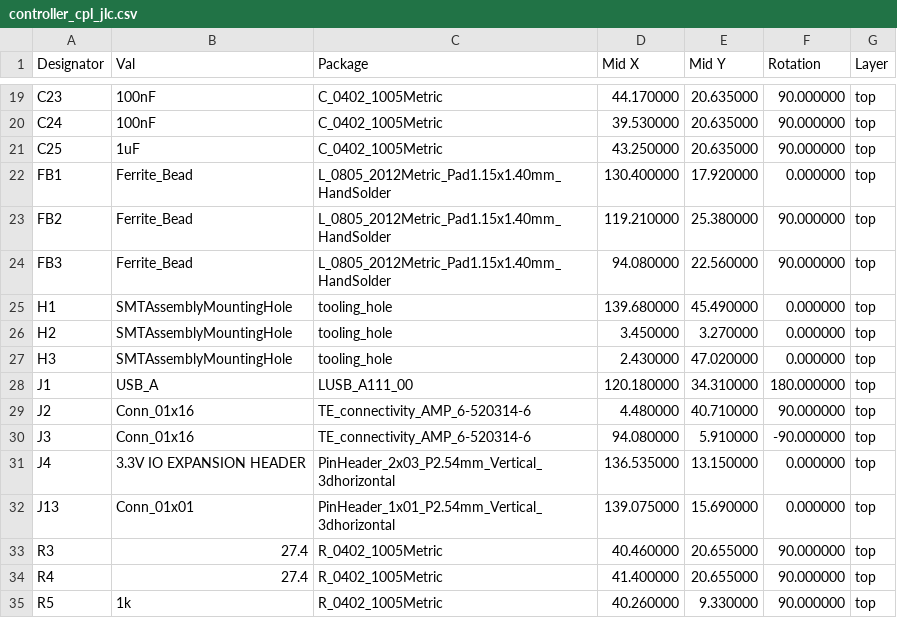
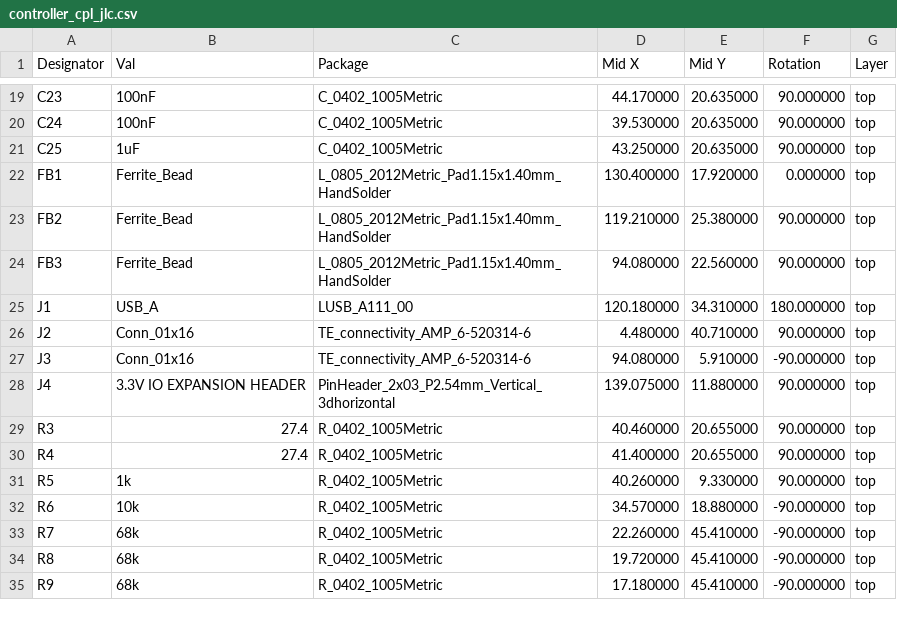
Before and after one commit to purdeaandrei/MiniRazz, a CSV file: order/controller_cpl_jlc.csv, drawn as a sheet; only a part is shown, gaps mark what is left out; the shorter side is filled out with more unchanged rows.

Commit message:
Added LCSC part numbers for through-hole components

```diff
--- a/order/controller_cpl_jlc.csv
+++ b/order/controller_cpl_jlc.csv
@@ -24,5 +24,2 @@ FB2,Ferrite_Bead,L_0805_2012Metric_Pad1.15x1.40mm_HandSolder,119.210000,25.38000
 FB3,Ferrite_Bead,L_0805_2012Metric_Pad1.15x1.40mm_HandSolder,94.080000,22.560000,90.000000,top
-H1,SMTAssemblyMountingHole,tooling_hole,139.680000,45.490000,0.000000,top
-H2,SMTAssemblyMountingHole,tooling_hole,3.450000,3.270000,0.000000,top
-H3,SMTAssemblyMountingHole,tooling_hole,2.430000,47.020000,0.000000,top
 J1,USB_A,LUSB_A111_00,120.180000,34.310000,180.000000,top
@@ -30,4 +27,3 @@ J2,Conn_01x16,TE_connectivity_AMP_6-520314-6,4.480000,40.710000,90.000000,top
 J3,Conn_01x16,TE_connectivity_AMP_6-520314-6,94.080000,5.910000,-90.000000,top
-J4,3.3V IO EXPANSION HEADER,PinHeader_2x03_P2.54mm_Vertical_3dhorizontal,136.535000,13.150000,0.000000,top
-J13,Conn_01x01,PinHeader_1x01_P2.54mm_Vertical_3dhorizontal,139.075000,15.690000,0.000000,top
+J4,3.3V IO EXPANSION HEADER,PinHeader_2x03_P2.54mm_Vertical_3dhorizontal,139.075000,11.880000,90.000000,top
 R3,27.4,R_0402_1005Metric,40.460000,20.655000,90.000000,top
```
Also changed, not shown: order/controller_bom_jlc.csv, 2 other files.
